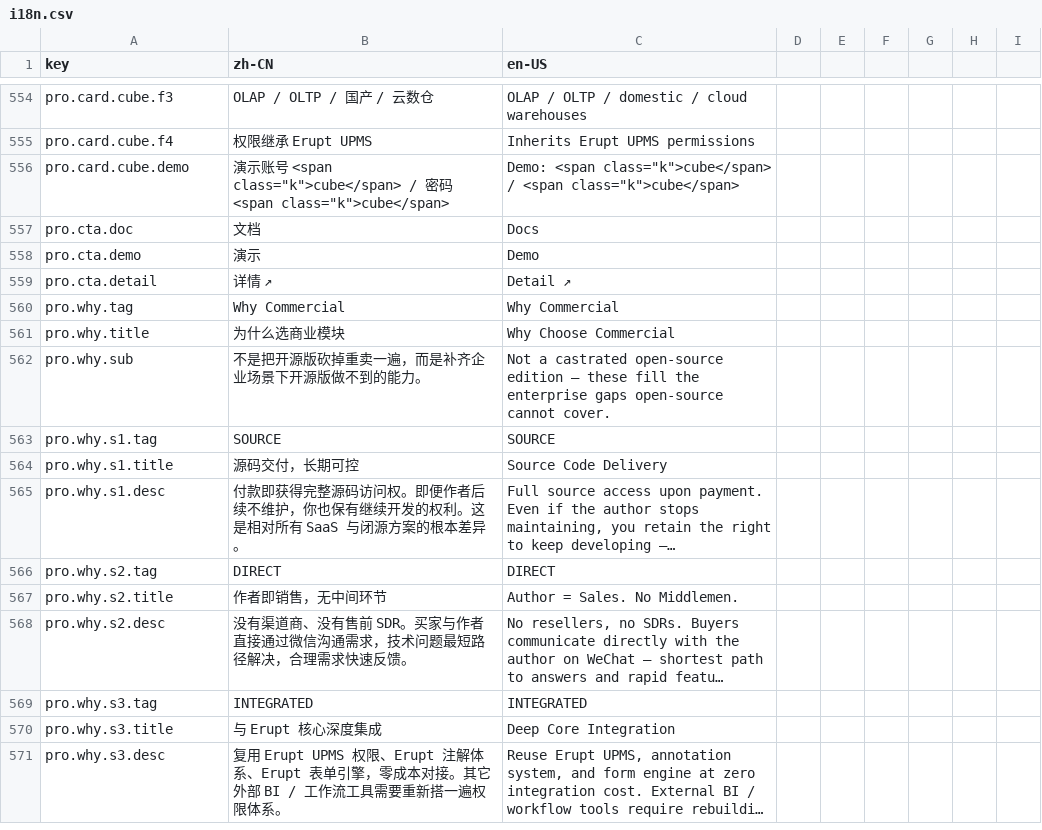
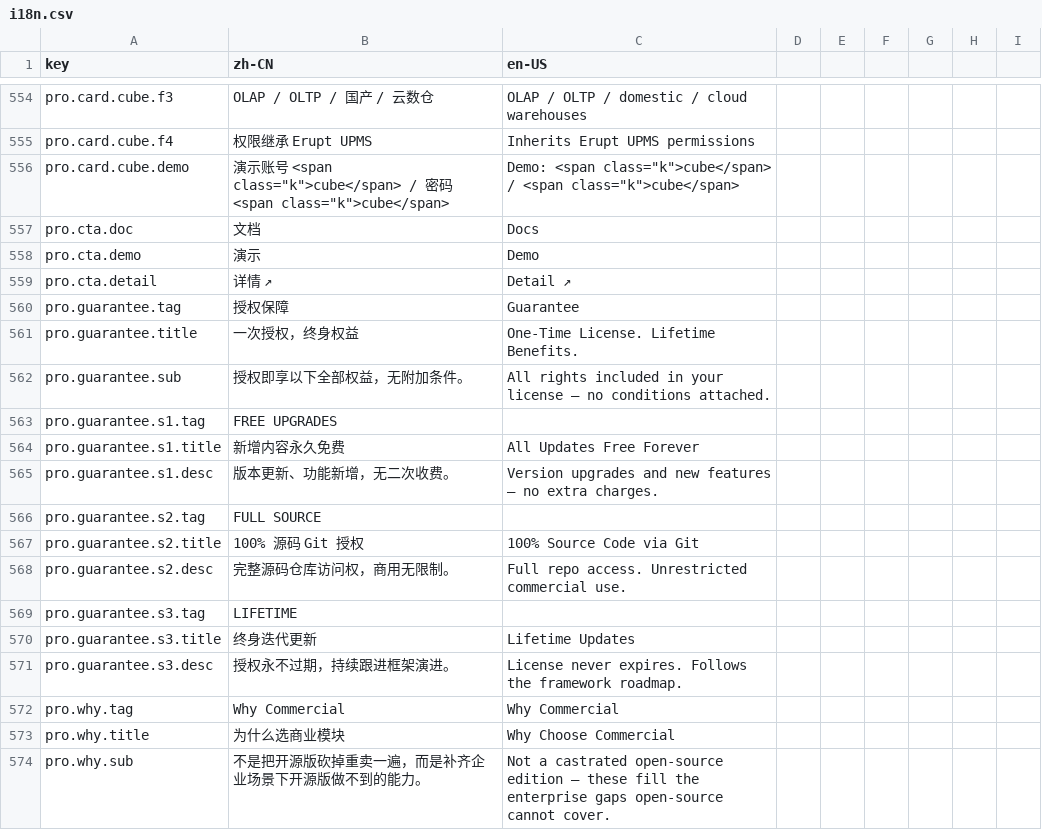
Before and after one commit to erupts/erupt-site, a CSV file: i18n.csv, drawn as a sheet; only a part is shown, gaps mark what is left out; the shorter side is filled out with more unchanged rows; long unchanged cells end in …; the diff names each change by its address in the sheet, - before the commit and + after, or states it on an @@ line.

Commit message:
add "guarantee" section: introduce new i18n keys and implement corresponding UI in the Pro page

```diff
--- a/i18n.csv
+++ b/i18n.csv
+row 560: pro.guarantee.tag | 授权保障 | Guarantee
+row 561: pro.guarantee.title | 一次授权，终身权益 | One-Time License. Lifetime Benefits.
+row 562: pro.guarantee.sub | 授权即享以下全部权益，无附加条件。 | All rights included in your license — no conditions attached.
+row 563: pro.guarantee.s1.tag | FREE UPGRADES
+row 564: pro.guarantee.s1.title | 新增内容永久免费 | All Updates Free Forever
+row 565: pro.guarantee.s1.desc | 版本更新、功能新增，无二次收费。 | Version upgrades and new features — no extra charges.
+row 566: pro.guarantee.s2.tag | FULL SOURCE
+row 567: pro.guarantee.s2.title | 100% 源码 Git 授权 | 100% Source Code via Git
+row 568: pro.guarantee.s2.desc | 完整源码仓库访问权，商用无限制。 | Full repo access. Unrestricted commercial use.
+row 569: pro.guarantee.s3.tag | LIFETIME
+row 570: pro.guarantee.s3.title | 终身迭代更新 | Lifetime Updates
+row 571: pro.guarantee.s3.desc | 授权永不过期，持续跟进框架演进。 | License never expires. Follows the framework roadmap.
```
Also changed, not shown: 1 other file.
